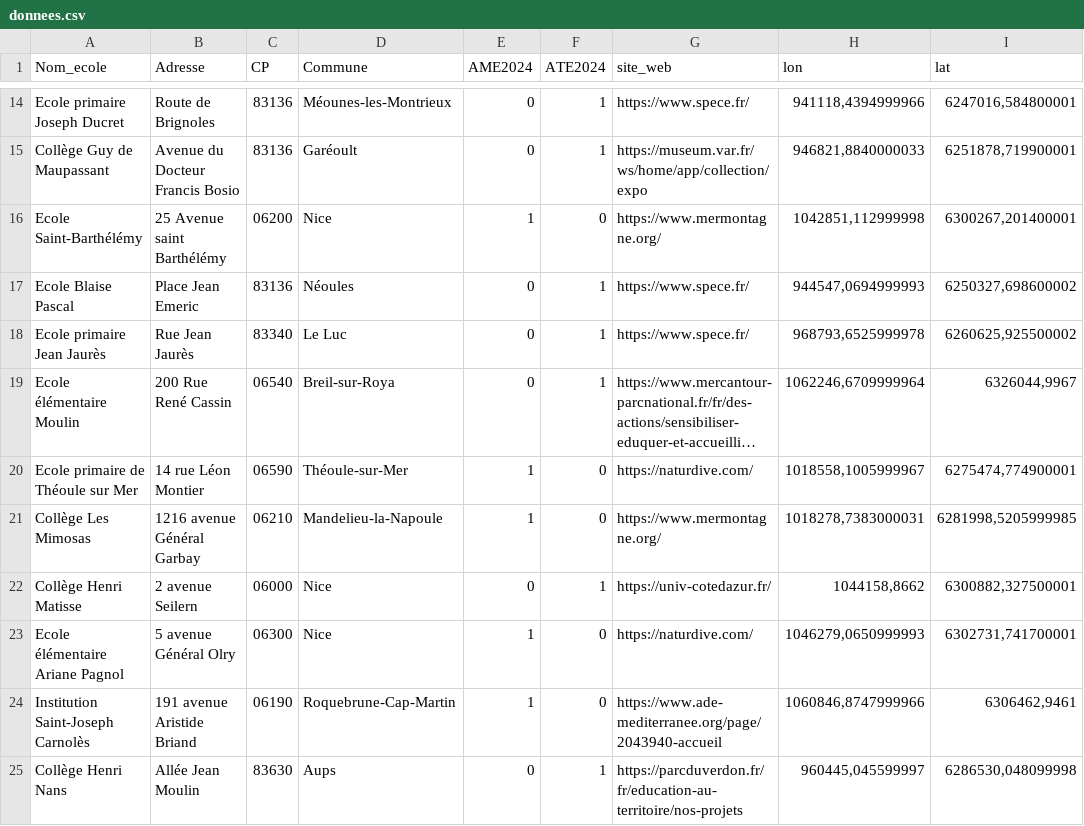
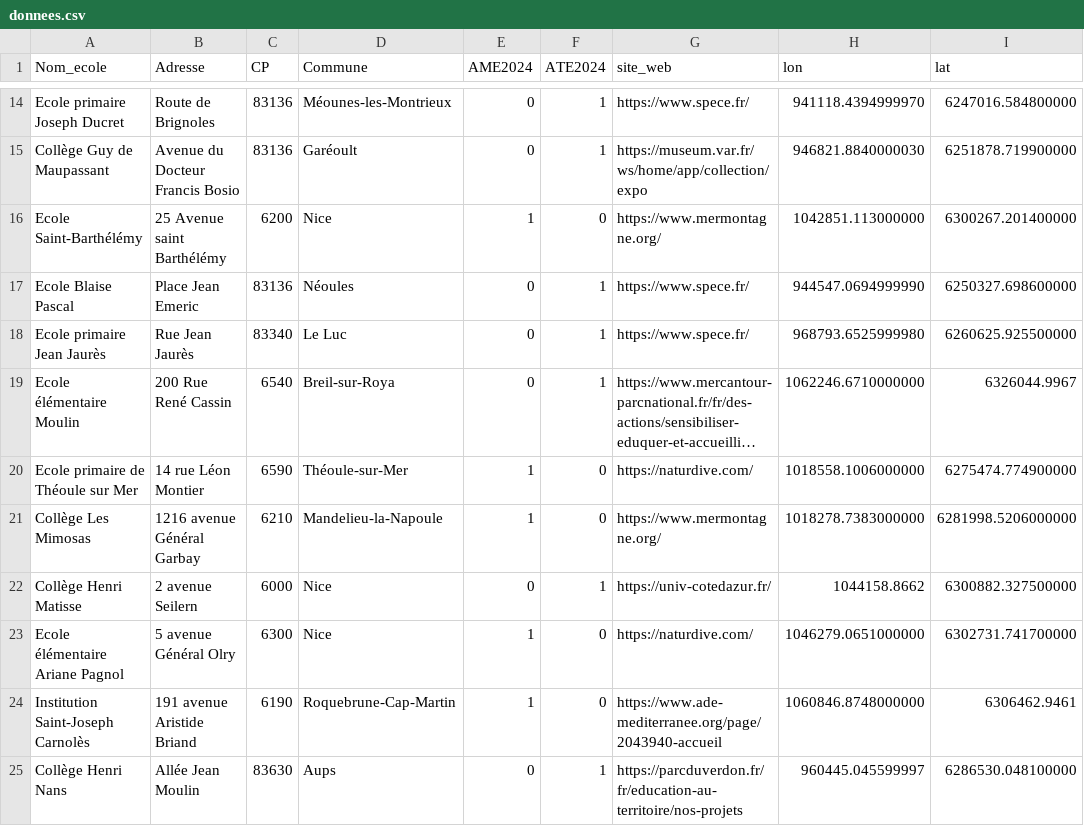
Before and after one commit to ycastel/carte-aires-educatives, a CSV file: donnees.csv, drawn as a sheet; only a part is shown, gaps mark what is left out; long unchanged cells end in …; the diff covers the shown part only; the diff names each change by its address in the sheet, - before the commit and + after, or states it on an @@ line.

```diff
--- a/donnees.csv
+++ b/donnees.csv
-H14 (lon): 941118,4394999966
+H14 (lon): 941118.4394999970
-I14 (lat): 6247016,584800001
+I14 (lat): 6247016.584800000
-H15 (lon): 946821,8840000033
+H15 (lon): 946821.8840000030
-I15 (lat): 6251878,719900001
+I15 (lat): 6251878.719900000
-C16 (CP): 06200
+C16 (CP): 6200
-H16 (lon): 1042851,112999998
+H16 (lon): 1042851.113000000
-I16 (lat): 6300267,201400001
+I16 (lat): 6300267.201400000
-H17 (lon): 944547,0694999993
+H17 (lon): 944547.0694999990
-I17 (lat): 6250327,698600002
+I17 (lat): 6250327.698600000
-H18 (lon): 968793,6525999978
+H18 (lon): 968793.6525999980
-I18 (lat): 6260625,925500002
+I18 (lat): 6260625.925500000
-C19 (CP): 06540
+C19 (CP): 6540
-H19 (lon): 1062246,6709999964
+H19 (lon): 1062246.6710000000
-I19 (lat): 6326044,9967
+I19 (lat): 6326044.9967
-C20 (CP): 06590
+C20 (CP): 6590
-H20 (lon): 1018558,1005999967
+H20 (lon): 1018558.1006000000
-I20 (lat): 6275474,774900001
+I20 (lat): 6275474.774900000
-C21 (CP): 06210
+C21 (CP): 6210
-H21 (lon): 1018278,7383000031
+H21 (lon): 1018278.7383000000
-I21 (lat): 6281998,5205999985
+I21 (lat): 6281998.5206000000
-C22 (CP): 06000
+C22 (CP): 6000
-H22 (lon): 1044158,8662
+H22 (lon): 1044158.8662
-I22 (lat): 6300882,327500001
+I22 (lat): 6300882.327500000
-C23 (CP): 06300
+C23 (CP): 6300
-H23 (lon): 1046279,0650999993
+H23 (lon): 1046279.0651000000
-I23 (lat): 6302731,741700001
+I23 (lat): 6302731.741700000
-C24 (CP): 06190
+C24 (CP): 6190
-H24 (lon): 1060846,8747999966
+H24 (lon): 1060846.8748000000
-I24 (lat): 6306462,9461
+I24 (lat): 6306462.9461
-H25 (lon): 960445,045599997
+H25 (lon): 960445.045599997
-I25 (lat): 6286530,048099998
+I25 (lat): 6286530.048100000
```
Also changed, not shown: 137 edited cells elsewhere in this file.
